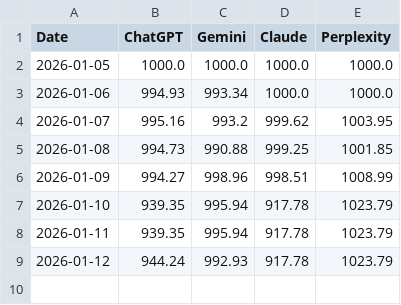
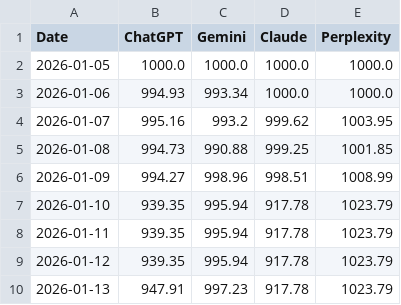
Before and after one commit to Seve1995/ai-portfolio-experiment, a CSV file: logs/performance.csv, drawn as a sheet.

```diff
--- a/logs/performance.csv
+++ b/logs/performance.csv
@@ -8,2 +8,3 @@ Date,ChatGPT,Gemini,Claude,Perplexity
 2026-01-11,939.35,995.94,917.78,1023.79
-2026-01-12,944.24,992.93,917.78,1023.79
+2026-01-12,939.35,995.94,917.78,1023.79
+2026-01-13,947.91,997.23,917.78,1023.79
```
Also changed, not shown: 3 other files.
